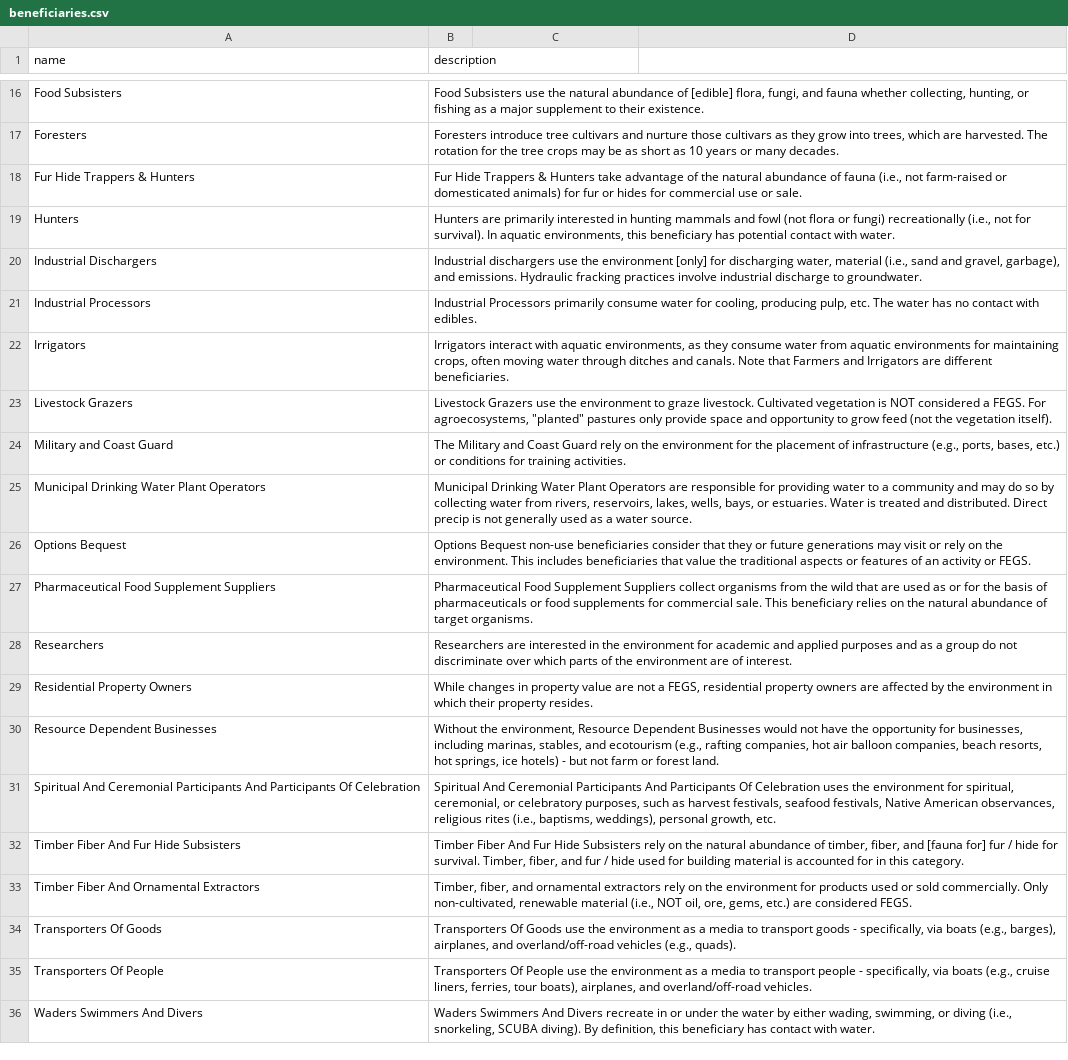
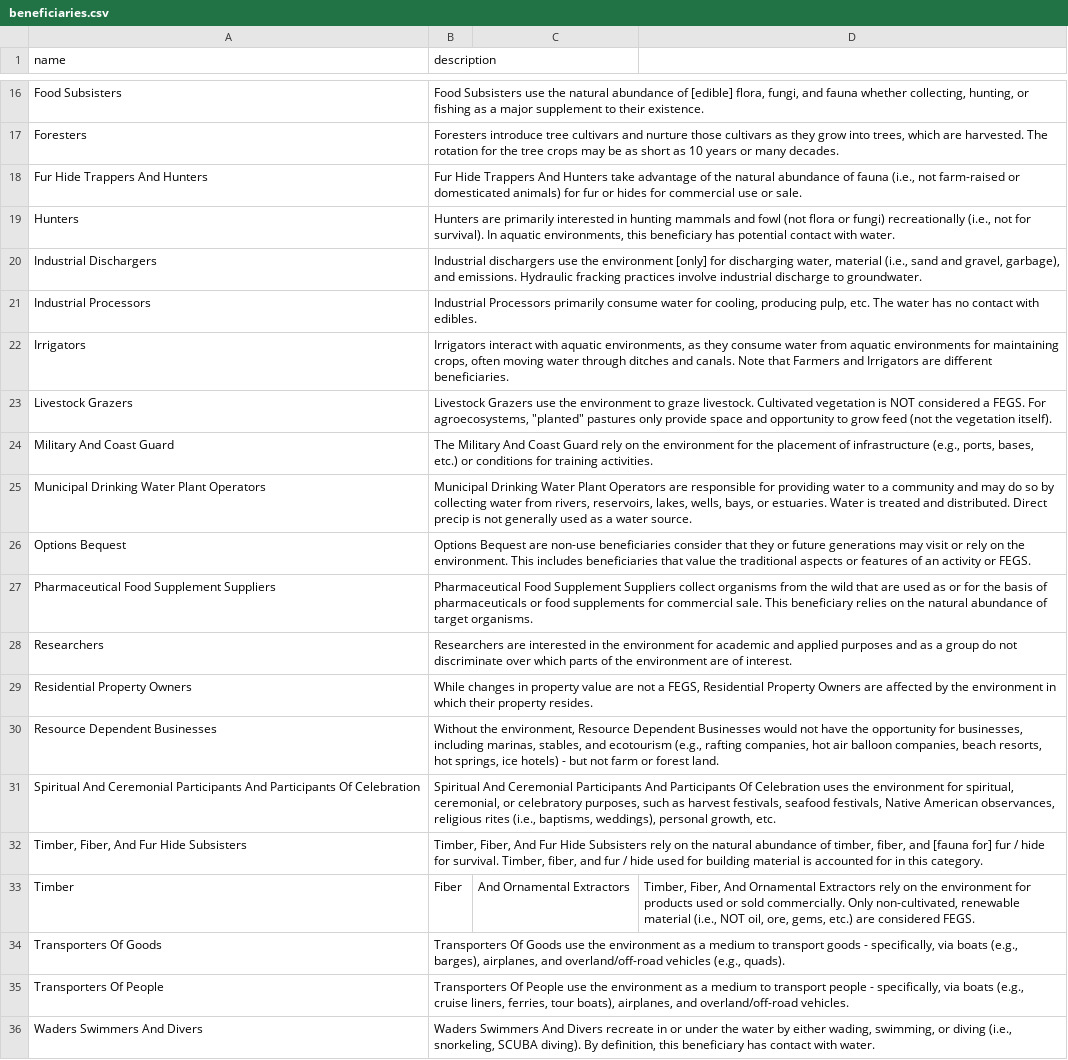
Before and after one commit to USEPA/fegs-dashboard, a CSV file: parameters/beneficiaries.csv, drawn as a sheet; only a part is shown, gaps mark what is left out; removed rows and columns are numbered as before the commit, all else as after; the diff names each change by its address in the sheet, - before the commit and + after, or states it on an @@ line.

Commit message:
sanitize and homogenize beneficiaries.csv

```diff
--- a/parameters/beneficiaries.csv
+++ b/parameters/beneficiaries.csv
-A18 (name): Fur Hide Trappers & Hunters
+A18 (name): Fur Hide Trappers And Hunters
-B18 (description): …Hide Trappers & Hunters take…
+B18 (description): …Hide Trappers And Hunters take…
-A24 (name): Military and Coast Guard
+A24 (name): Military And Coast Guard
-B24 (description): The Military and Coast Guard…
+B24 (description): The Military And Coast Guard…
-B26 (description): Options Bequest non-use beneficiaries…
+B26 (description): Options Bequest are non-use beneficiaries…
-B29 (description): …a FEGS, residential property owners are affected…
+B29 (description): …a FEGS, Residential Property Owners are affected…
-A32 (name): Timber Fiber And Fur Hide Subsisters
+A32 (name): Timber, Fiber, And Fur Hide Subsisters
-B32 (description): Timber Fiber And Fur…
+B32 (description): Timber, Fiber, And Fur…
-row 33: Timber Fiber And Ornamental Extractors | Timber, fiber, and ornamental extractors rely on the environment for products used or sold commercially. Only non-cultivated, renewable material (i.e., NOT oil, ore, gems, etc.) are considered FEGS.
+row 33: Timber | Fiber | And Ornamental Extractors | Timber, Fiber, And Ornamental Extractors rely on the environment for products used or sold commercially. Only non-cultivated, renewable material (i.e., NOT oil, ore, gems, etc.) are considered FEGS.
-B34 (description): …as a media to transport…
+B34 (description): …as a medium to transport…
-B35 (description): …as a media to transport…
+B35 (description): …as a medium to transport…
```
